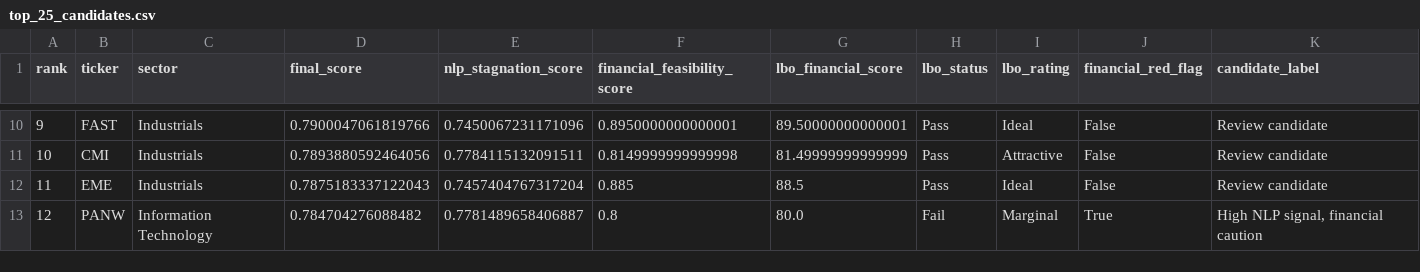
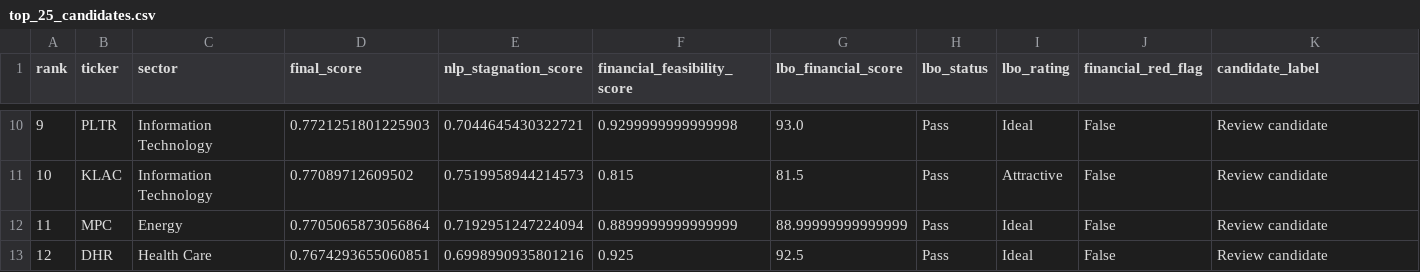
Before and after one commit to diegouriber/LBO-Machine, a CSV file: reports/tables/top_25_candidates.csv, drawn as a sheet; only a part is shown, gaps mark what is left out; the diff covers the shown part only.

```diff
--- a/reports/tables/top_25_candidates.csv
+++ b/reports/tables/top_25_candidates.csv
@@ -10,4 +10,4 @@ rank,ticker,sector,final_score,nlp_stagnation_score,financial_feasibility_score,
-9,FAST,Industrials,0.7900047061819766,0.7450067231171096,0.8950000000000001,89.50000000000001,Pass,Ideal,False,Review candidate
-10,CMI,Industrials,0.7893880592464056,0.7784115132091511,0.8149999999999998,81.49999999999999,Pass,Attractive,False,Review candidate
-11,EME,Industrials,0.7875183337122043,0.7457404767317204,0.885,88.5,Pass,Ideal,False,Review candidate
-12,PANW,Information Technology,0.784704276088482,0.7781489658406887,0.8,80.0,Fail,Marginal,True,"High NLP signal, financial caution"
+9,PLTR,Information Technology,0.7721251801225903,0.7044645430322721,0.9299999999999998,93.0,Pass,Ideal,False,Review candidate
+10,KLAC,Information Technology,0.77089712609502,0.7519958944214573,0.815,81.5,Pass,Attractive,False,Review candidate
+11,MPC,Energy,0.7705065873056864,0.7192951247224094,0.8899999999999999,88.99999999999999,Pass,Ideal,False,Review candidate
+12,DHR,Health Care,0.7674293655060851,0.6998990935801216,0.925,92.5,Pass,Ideal,False,Review candidate
```
Also changed, not shown: 149 edited cells elsewhere in this file, reports/tables/red_flag_summary.csv, reports/tables/sector_summary.csv, 34 other files.
